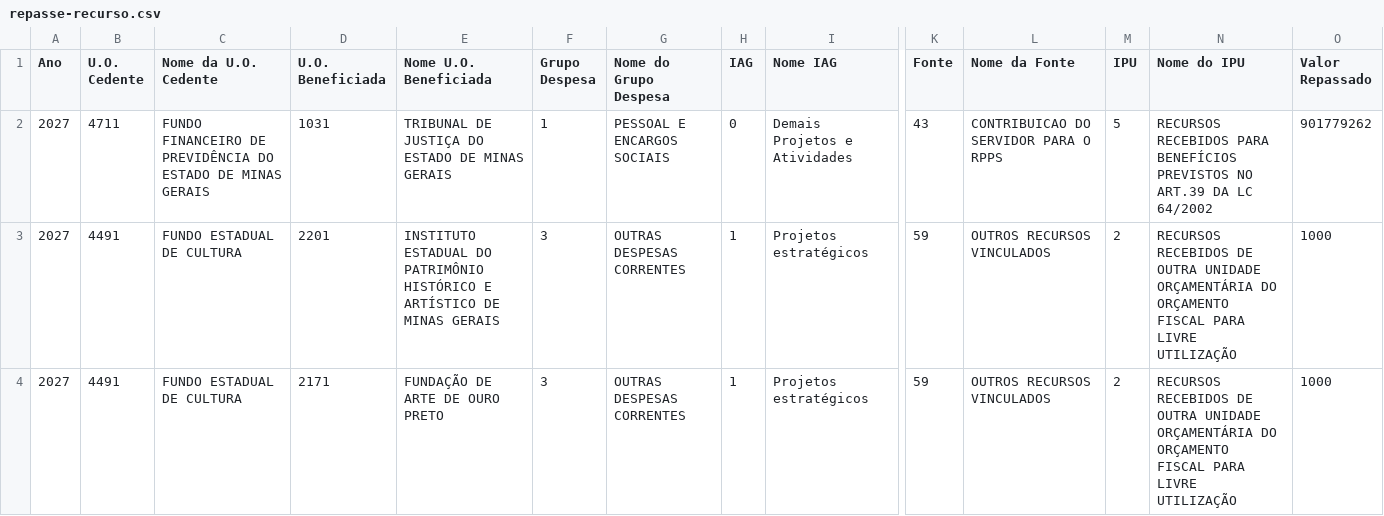
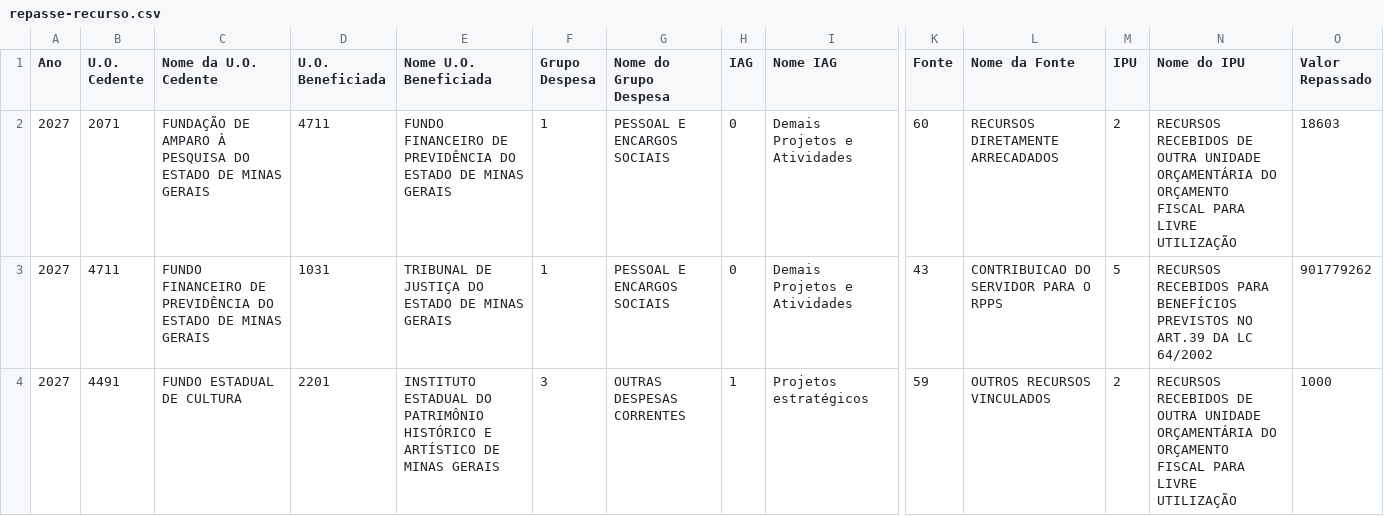
Before and after one commit to splor-mg/painel-fechamento-receita-despesa, a CSV file: repasse-recurso.csv, drawn as a sheet; only a part is shown, gaps mark what is left out; the shorter side is filled out with more unchanged rows; rows hold the shown columns only; the diff names each change by its address in the sheet, - before the commit and + after, or states it on an @@ line.

```diff
--- a/repasse-recurso.csv
+++ b/repasse-recurso.csv
+row 2: 2027 | 2071 | FUNDAÇÃO DE AMPARO À PESQUISA DO ESTADO DE MINAS GERAIS | 4711 | FUNDO FINANCEIRO DE PREVIDÊNCIA DO ESTADO DE MINAS GERAIS | 1 | PESSOAL E ENCARGOS SOCIAIS | 0 | Demais Projetos e Atividades | 60 | RECURSOS DIRETAMENTE ARRECADADOS | 2 | RECURSOS RECEBIDOS DE OUTRA UNIDADE ORÇAMENTÁRIA DO ORÇAMENTO FISCAL PARA LIVRE UTILIZAÇÃO | 18603
```
Also changed, not shown: Despesa_Intraorcamentaria_2027.csv, Limite_Orcamentario.csv, 8 other files.
